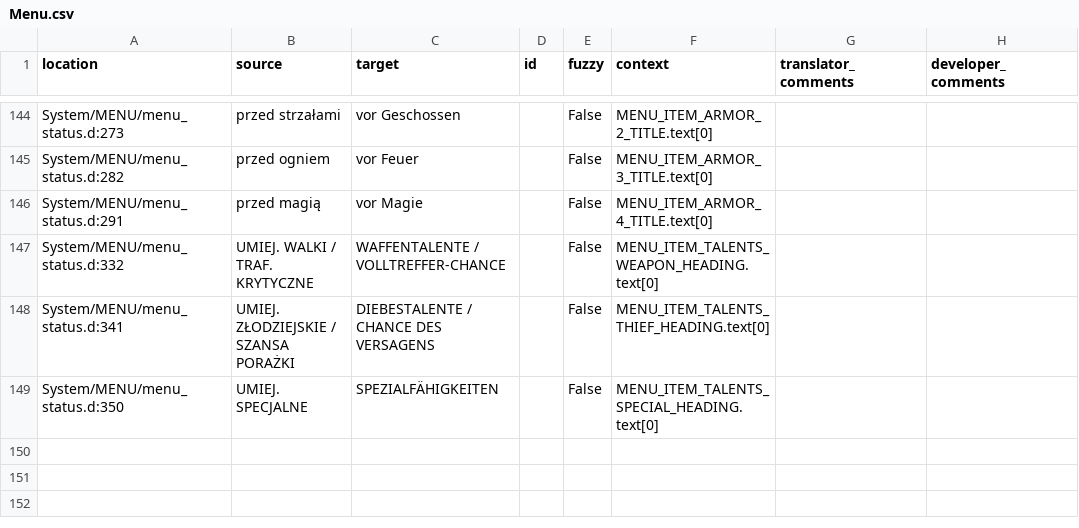
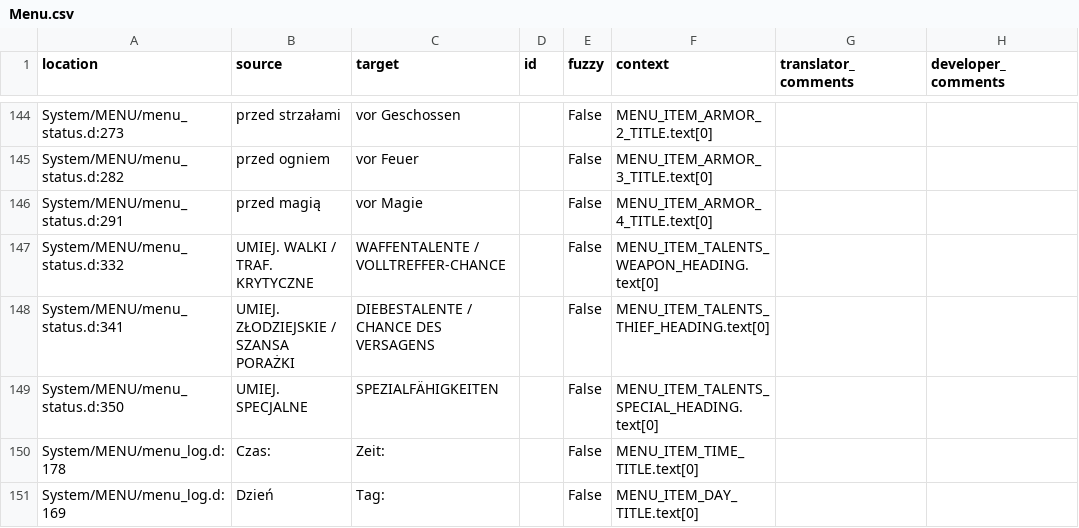
Before and after one commit to Nyras-Enjoyers/nyras-prologue-demake-scripts, a CSV file: .translations/de/Menu.csv, drawn as a sheet; only a part is shown, gaps mark what is left out; the diff names each change by its address in the sheet, - before the commit and + after, or states it on an @@ line.

Commit message:
Translated using Weblate (German)
Currently translated at 100.0% (150 of 150 strings)

Translation: Nyras Prolog Demake/Menu
Translate-URL: http://weblate.cokoliv.eu/projects/nyras-prolog-demake/menu/de/

```diff
--- a/.translations/de/Menu.csv
+++ b/.translations/de/Menu.csv
+row 150: System/MENU/menu_log.d:178 | Czas: | Zeit: |  | False | MENU_ITEM_TIME_TITLE.text[0]
+row 151: System/MENU/menu_log.d:169 | Dzień | Tag: |  | False | MENU_ITEM_DAY_TITLE.text[0]
```
